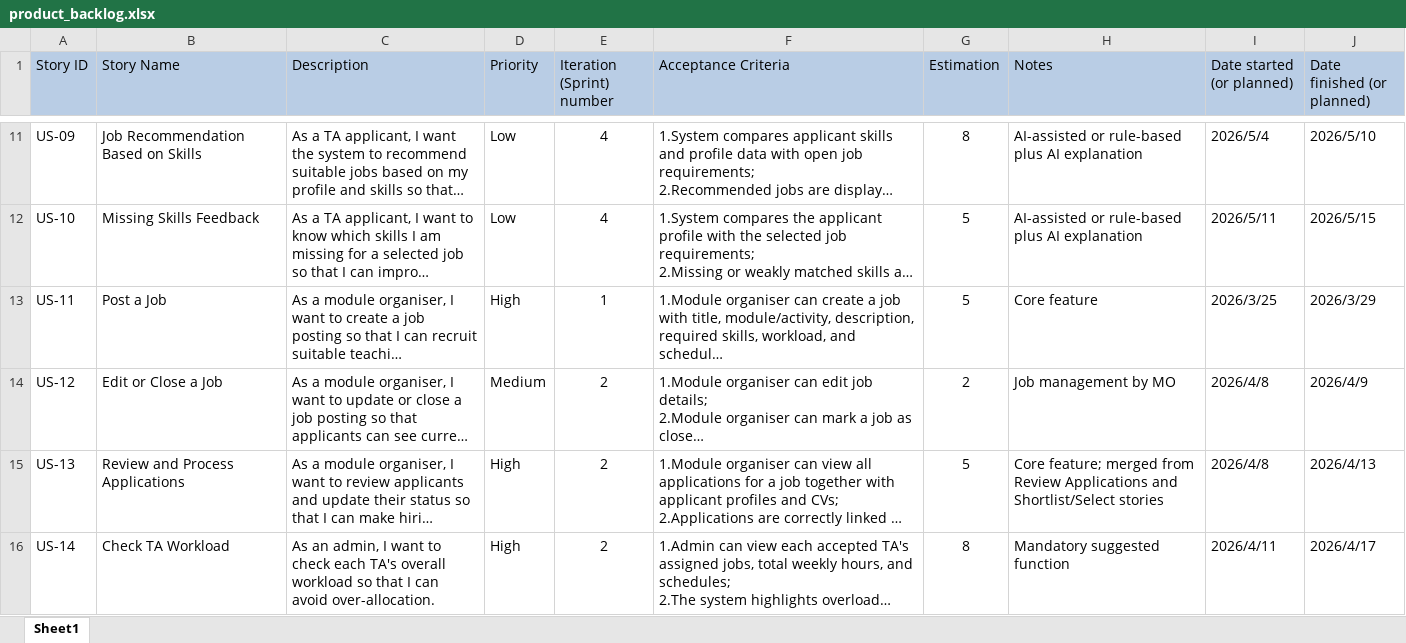
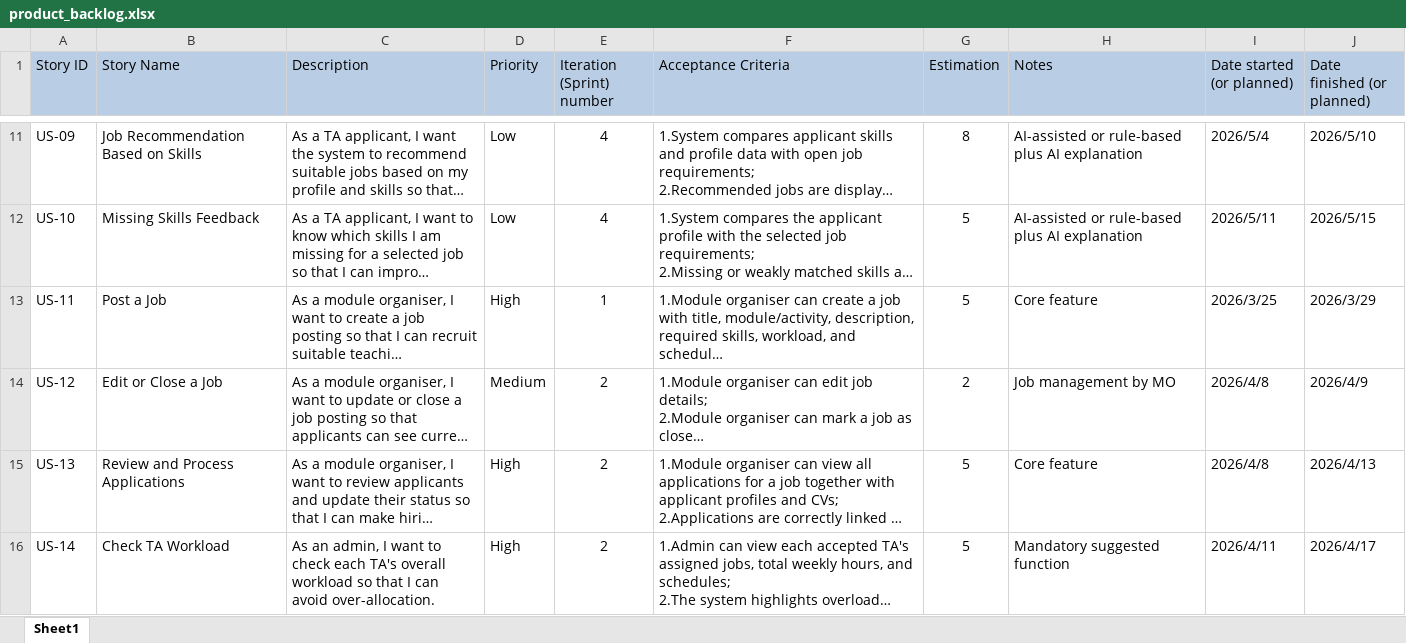
Before and after one commit to fowjigegie/bupt-is-ta-recruitment-system, an Excel workbook: backlog/product_backlog.xlsx, sheet Sheet1, drawn as a sheet; only a part is shown, gaps mark what is left out; long unchanged cells end in …; values as stored, in another font and other column widths than the file's, no borders; the diff covers the shown part only; the diff names each change by its address in the sheet, - before the commit and + after, or states it on an @@ line.

Commit message:
修改

```diff
--- a/backlog/product_backlog.xlsx (sheet Sheet1)
+++ b/backlog/product_backlog.xlsx (sheet Sheet1)
-H15 (Notes): Core feature; merged from Review Applications and Shortlist/Select stories
+H15 (Notes): Core feature
-G16 (Estimation): 8
+G16 (Estimation): 5
```
Also changed, not shown: 6 edited cells elsewhere in this sheet.
